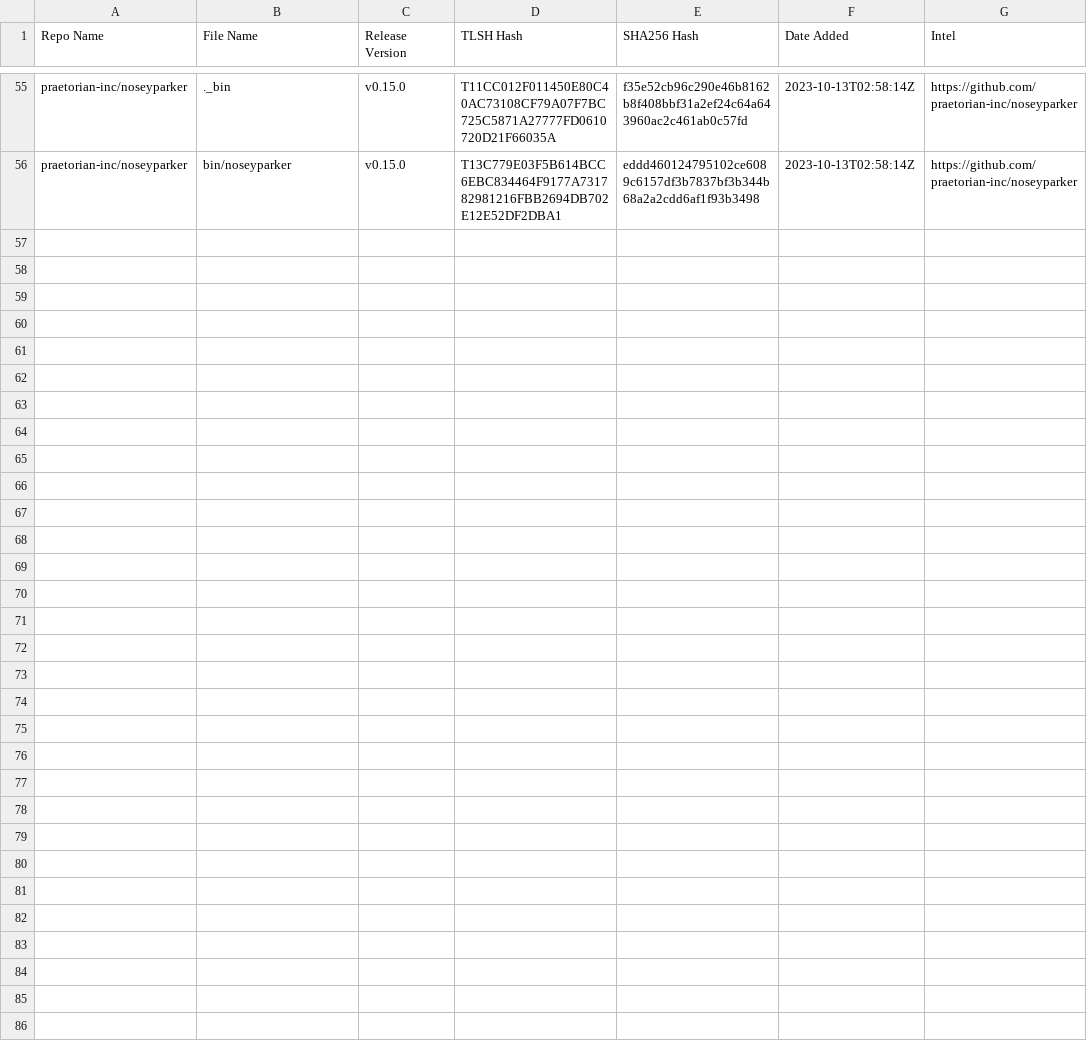
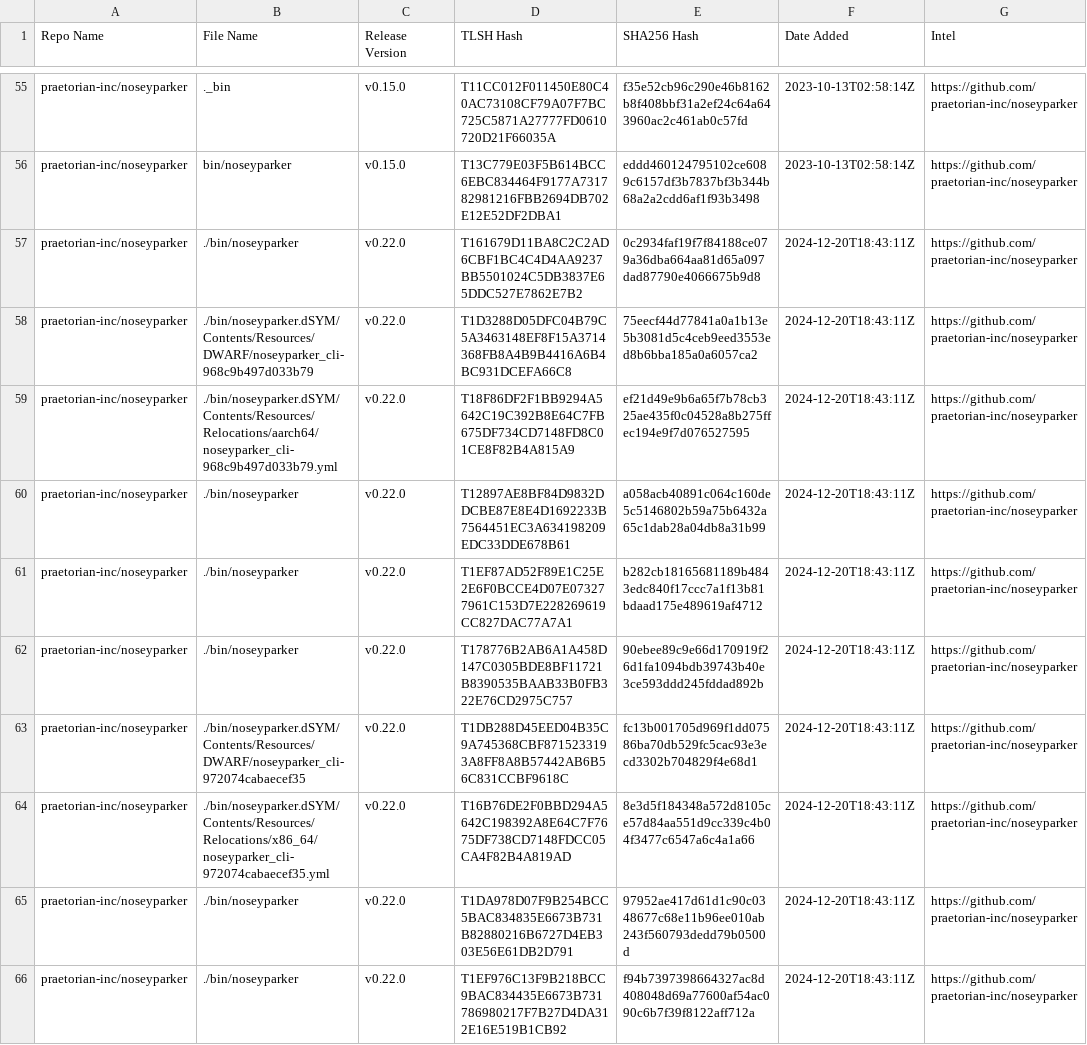
Before and after one commit to Magonia-Research/detection-content, a CSV file: iocs/tlsh/noseyparker/noseyparker_tlsh_hashes.csv, drawn as a sheet; only a part is shown, gaps mark what is left out; the diff names each change by its address in the sheet, - before the commit and + after, or states it on an @@ line.

Commit message:
Updated TLSH hash CSV file

```diff
--- a/iocs/tlsh/noseyparker/noseyparker_tlsh_hashes.csv
+++ b/iocs/tlsh/noseyparker/noseyparker_tlsh_hashes.csv
+row 57: praetorian-inc/noseyparker | ./bin/noseyparker | v0.22.0 | T161679D11BA8C2C2AD6CBF1BC4C4D4AA9237BB5501024C5DB3837E65DDC527E7862E7B2 | 0c2934faf19f7f84188ce079a36dba664aa81d65a097dad87790e4066675b9d8 | 2024-12-20T18:43:11Z | https://github.com/praetorian-inc/noseyparker
+row 58: praetorian-inc/noseyparker | ./bin/noseyparker.dSYM/Contents/Resources/DWARF/noseyparker_cli-968c9b497d033b79 | v0.22.0 | T1D3288D05DFC04B79C5A3463148EF8F15A3714368FB8A4B9B4416A6B4BC931DCEFA66C8 | 75eecf44d77841a0a1b13e5b3081d5c4ceb9eed3553ed8b6bba185a0a6057ca2 | 2024-12-20T18:43:11Z | https://github.com/praetorian-inc/noseyparker
+row 59: praetorian-inc/noseyparker | ./bin/noseyparker.dSYM/Contents/Resources/Relocations/aarch64/noseyparker_cli-968c9b497d033b79.yml | v0.22.0 | T18F86DF2F1BB9294A5642C19C392B8E64C7FB675DF734CD7148FD8C01CE8F82B4A815A9 | ef21d49e9b6a65f7b78cb325ae435f0c04528a8b275ffec194e9f7d076527595 | 2024-12-20T18:43:11Z | https://github.com/praetorian-inc/noseyparker
+row 60: praetorian-inc/noseyparker | ./bin/noseyparker | v0.22.0 | T12897AE8BF84D9832DDCBE87E8E4D1692233B7564451EC3A634198209EDC33DDE678B61 | a058acb40891c064c160de5c5146802b59a75b6432a65c1dab28a04db8a31b99 | 2024-12-20T18:43:11Z | https://github.com/praetorian-inc/noseyparker
+row 61: praetorian-inc/noseyparker | ./bin/noseyparker | v0.22.0 | T1EF87AD52F89E1C25E2E6F0BCCE4D07E073277961C153D7E228269619CC827DAC77A7A1 | b282cb18165681189b4843edc840f17ccc7a1f13b81bdaad175e489619af4712 | 2024-12-20T18:43:11Z | https://github.com/praetorian-inc/noseyparker
+row 62: praetorian-inc/noseyparker | ./bin/noseyparker | v0.22.0 | T178776B2AB6A1A458D147C0305BDE8BF11721B8390535BAAB33B0FB322E76CD2975C757 | 90ebee89c9e66d170919f26d1fa1094bdb39743b40e3ce593ddd245fddad892b | 2024-12-20T18:43:11Z | https://github.com/praetorian-inc/noseyparker
+row 63: praetorian-inc/noseyparker | ./bin/noseyparker.dSYM/Contents/Resources/DWARF/noseyparker_cli-972074cabaecef35 | v0.22.0 | T1DB288D45EED04B35C9A745368CBF8715233193A8FF8A8B57442AB6B56C831CCBF9618C | fc13b001705d969f1dd07586ba70db529fc5cac93e3ecd3302b704829f4e68d1 | 2024-12-20T18:43:11Z | https://github.com/praetorian-inc/noseyparker
+row 64: praetorian-inc/noseyparker | ./bin/noseyparker.dSYM/Contents/Resources/Relocations/x86_64/noseyparker_cli-972074cabaecef35.yml | v0.22.0 | T16B76DE2F0BBD294A5642C198392A8E64C7F7675DF738CD7148FDCC05CA4F82B4A819AD | 8e3d5f184348a572d8105ce57d84aa551d9cc339c4b04f3477c6547a6c4a1a66 | 2024-12-20T18:43:11Z | https://github.com/praetorian-inc/noseyparker
+row 65: praetorian-inc/noseyparker | ./bin/noseyparker | v0.22.0 | T1DA978D07F9B254BCC5BAC834835E6673B731B82880216B6727D4EB303E56E61DB2D791 | 97952ae417d61d1c90c0348677c68e11b96ee010ab243f560793dedd79b0500d | 2024-12-20T18:43:11Z | https://github.com/praetorian-inc/noseyparker
+row 66: praetorian-inc/noseyparker | ./bin/noseyparker | v0.22.0 | T1EF976C13F9B218BCC9BAC834435E6673B731786980217F7B27D4DA312E16E519B1CB92 | f94b7397398664327ac8d408048d69a77600af54ac090c6b7f39f8122aff712a | 2024-12-20T18:43:11Z | https://github.com/praetorian-inc/noseyparker
```
